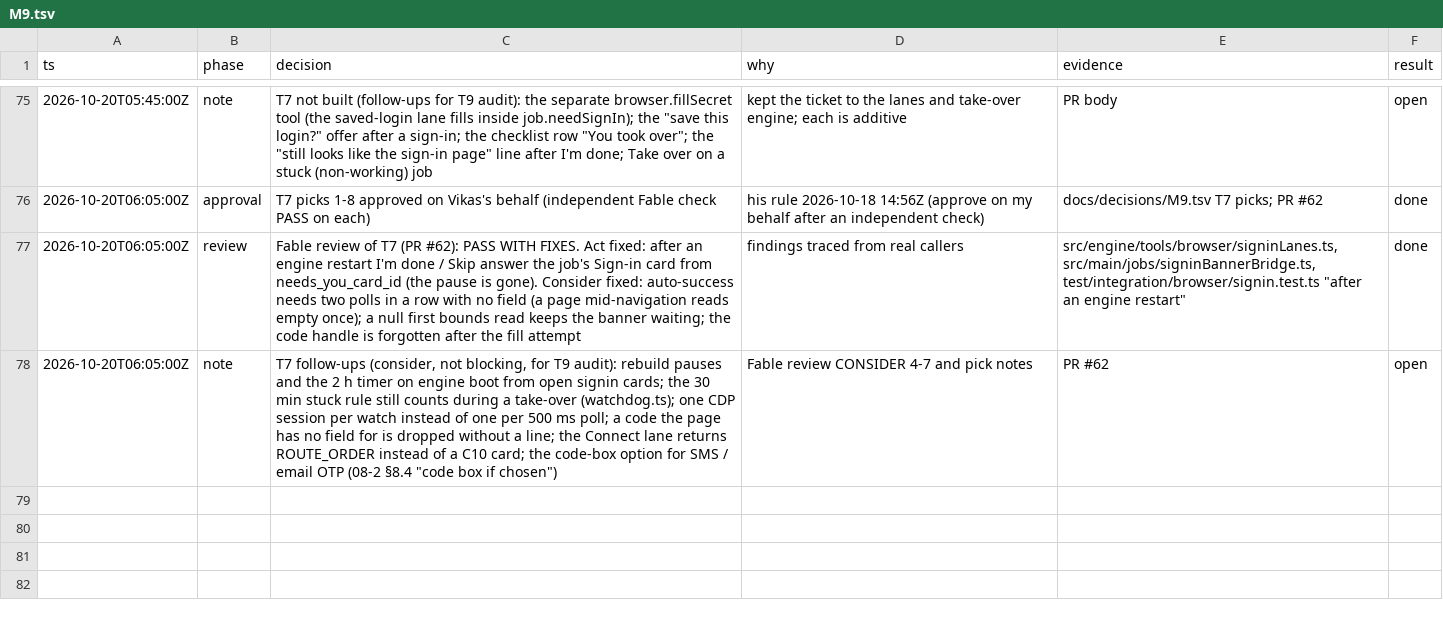
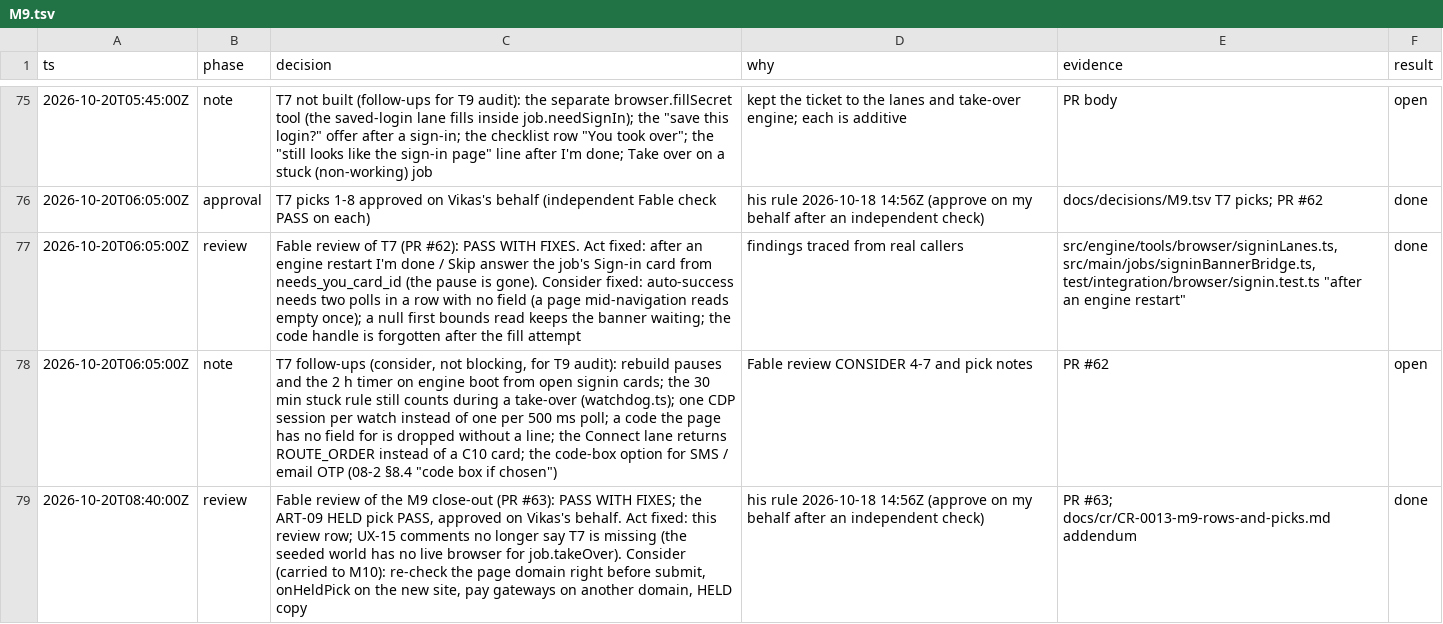
Before and after one commit to vikas53953/foo-agent, a TSV file: docs/decisions/M9.tsv, drawn as a sheet; only a part is shown, gaps mark what is left out; the diff names each change by its address in the sheet, - before the commit and + after, or states it on an @@ line.

```diff
--- a/docs/decisions/M9.tsv
+++ b/docs/decisions/M9.tsv
+row 79: 2026-10-20T08:40:00Z | review | Fable review of the M9 close-out (PR #63): PASS WITH FIXES; the ART-09 HELD pick PASS, approved on Vikas's behalf. Act fixed: this review row; UX-15 comments no longer say T7 is missing (the seeded world has no live browser for job.takeOver). Consider (carried to M10): re-check the page domain right before submit, onHeldPick on the new site, pay gateways on another domain, HELD copy | his rule 2026-10-18 14:56Z (approve on my behalf after an independent check) | PR #63; docs/cr/CR-0013-m9-rows-and-picks.md addendum | done
```
Also changed, not shown: 1 other file.
